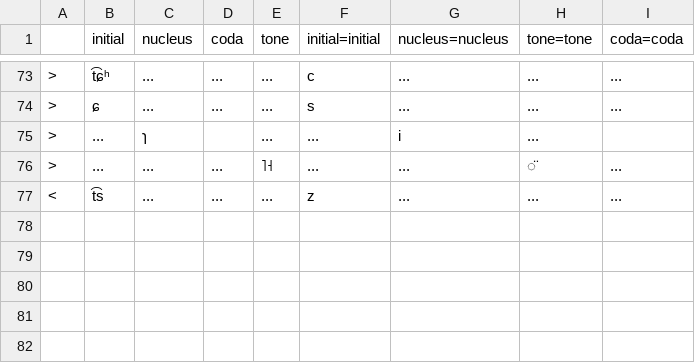
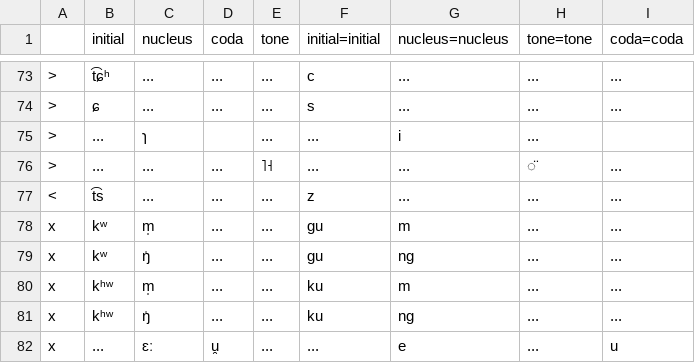
Before and after one commit to tommycs127/yumcha, a TSV file: yumcha/data/cantonese/schemes/penkyamp.tsv, drawn as a sheet; only a part is shown, gaps mark what is left out.

Commit message:
fix: invalidate "eu" as [ɛːu̯] across schemes

```diff
--- a/yumcha/data/cantonese/schemes/penkyamp.tsv
+++ b/yumcha/data/cantonese/schemes/penkyamp.tsv
@@ -77 +77,6 @@
 <	t͡s	...	...	...	z	...	...	...
+x	kʷ	m̩	...	...	gu	m	...	...
+x	kʷ	ŋ̍	...	...	gu	ng	...	...
+x	kʰʷ	m̩	...	...	ku	m	...	...
+x	kʰʷ	ŋ̍	...	...	ku	ng	...	...
+x	...	ɛː	u̯	...	...	e	...	u
```
Also changed, not shown: yumcha/data/cantonese/schemes/meyer_wempe.tsv, yumcha/data/cantonese/schemes/yale.tsv.
